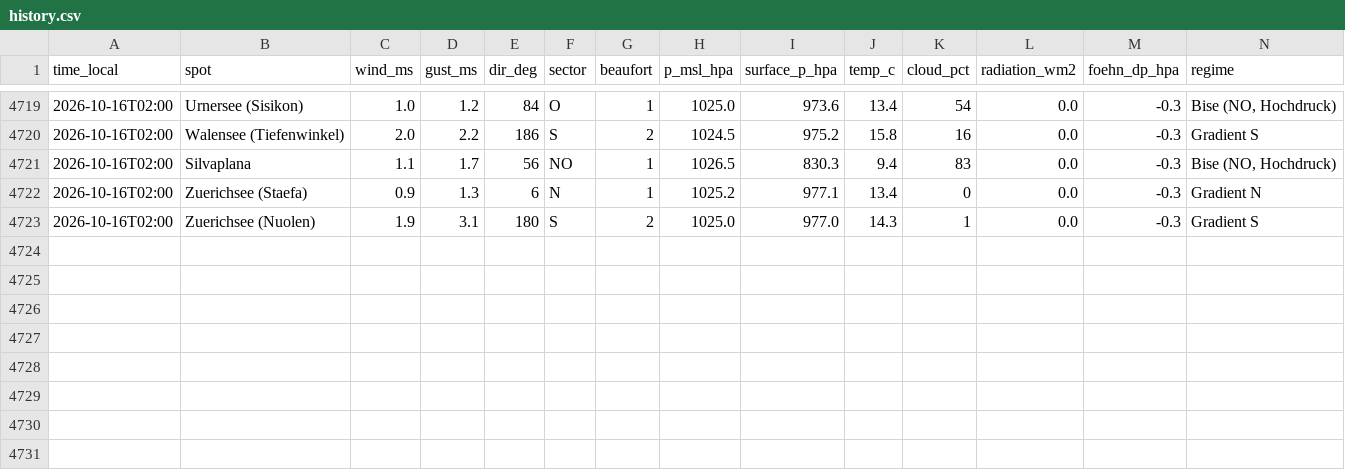
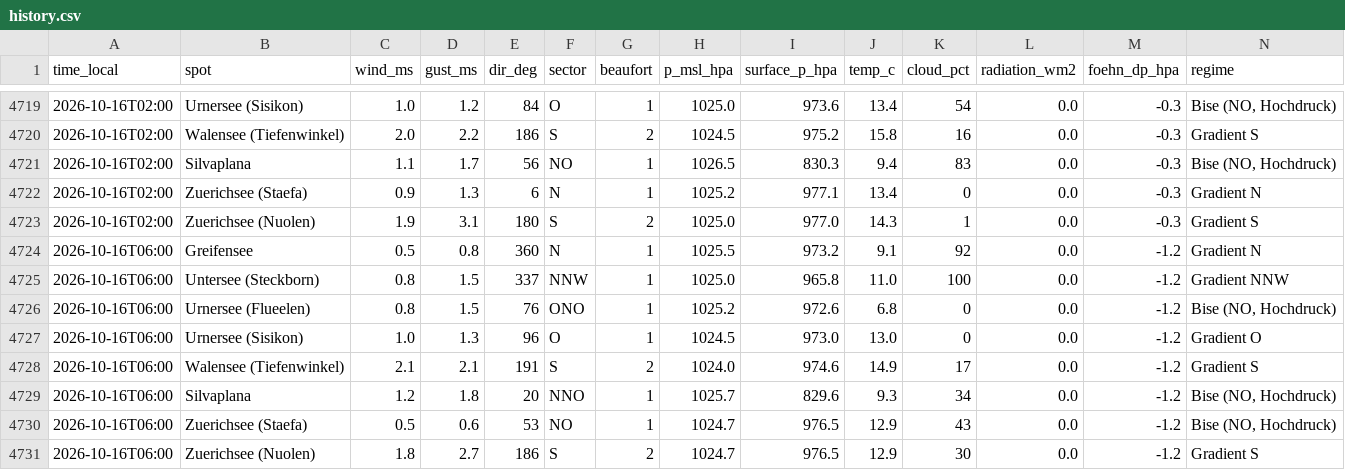
Before and after one commit to ramunbaer/Windforecast, a CSV file: data/history.csv, drawn as a sheet; only a part is shown, gaps mark what is left out; the diff names each change by its address in the sheet, - before the commit and + after, or states it on an @@ line.

Commit message:
data: 2026-10-16T04:40:31Z

```diff
--- a/data/history.csv
+++ b/data/history.csv
+row 4724: 2026-10-16T06:00 | Greifensee | 0.5 | 0.8 | 360 | N | 1 | 1025.5 | 973.2 | 9.1 | 92 | 0.0 | -1.2 | Gradient N
+row 4725: 2026-10-16T06:00 | Untersee (Steckborn) | 0.8 | 1.5 | 337 | NNW | 1 | 1025.0 | 965.8 | 11.0 | 100 | 0.0 | -1.2 | Gradient NNW
+row 4726: 2026-10-16T06:00 | Urnersee (Flueelen) | 0.8 | 1.5 | 76 | ONO | 1 | 1025.2 | 972.6 | 6.8 | 0 | 0.0 | -1.2 | Bise (NO, Hochdruck)
+row 4727: 2026-10-16T06:00 | Urnersee (Sisikon) | 1.0 | 1.3 | 96 | O | 1 | 1024.5 | 973.0 | 13.0 | 0 | 0.0 | -1.2 | Gradient O
+row 4728: 2026-10-16T06:00 | Walensee (Tiefenwinkel) | 2.1 | 2.1 | 191 | S | 2 | 1024.0 | 974.6 | 14.9 | 17 | 0.0 | -1.2 | Gradient S
+row 4729: 2026-10-16T06:00 | Silvaplana | 1.2 | 1.8 | 20 | NNO | 1 | 1025.7 | 829.6 | 9.3 | 34 | 0.0 | -1.2 | Bise (NO, Hochdruck)
+row 4730: 2026-10-16T06:00 | Zuerichsee (Staefa) | 0.5 | 0.6 | 53 | NO | 1 | 1024.7 | 976.5 | 12.9 | 43 | 0.0 | -1.2 | Bise (NO, Hochdruck)
+row 4731: 2026-10-16T06:00 | Zuerichsee (Nuolen) | 1.8 | 2.7 | 186 | S | 2 | 1024.7 | 976.5 | 12.9 | 30 | 0.0 | -1.2 | Gradient S
```
Also changed, not shown: 3 other files.
